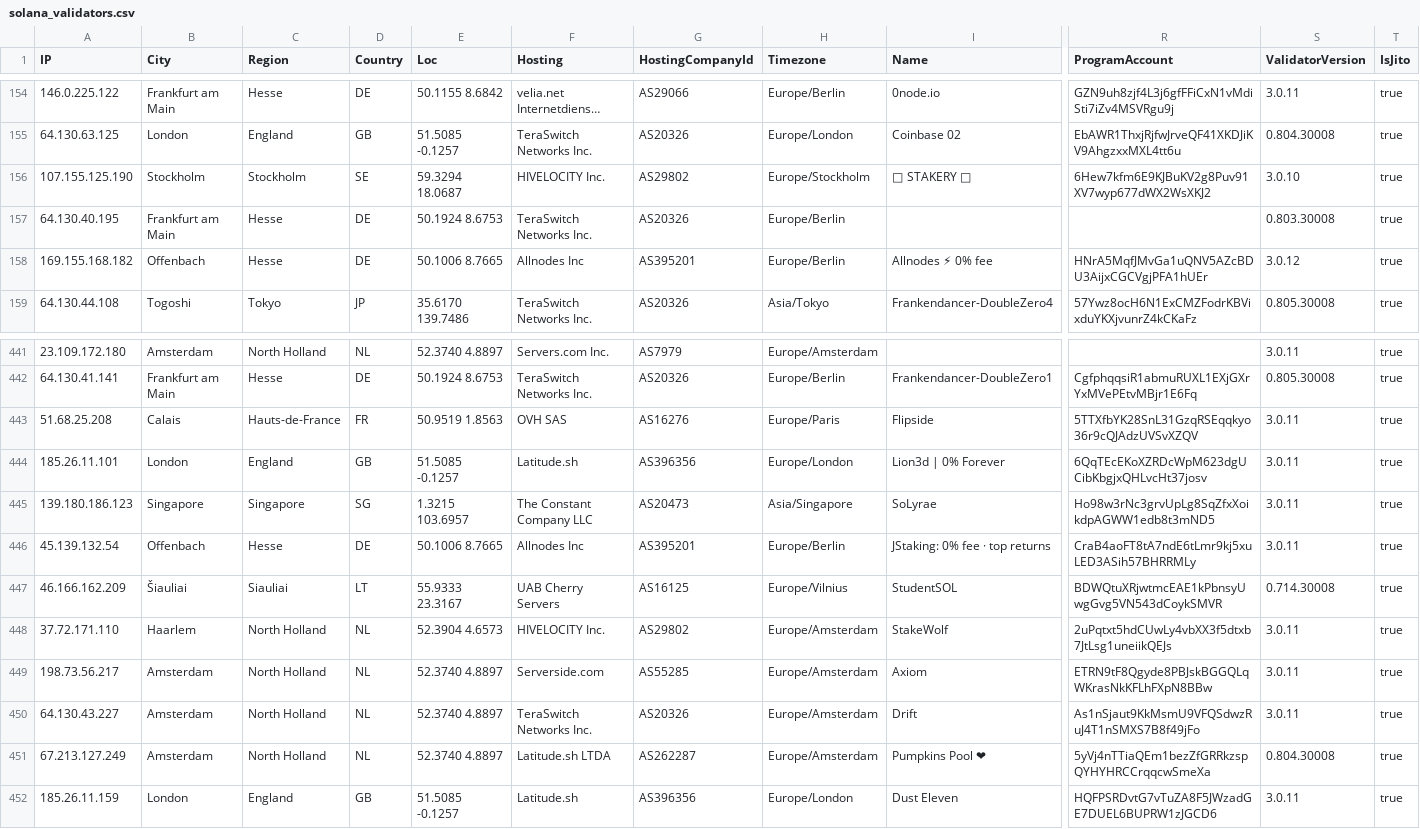
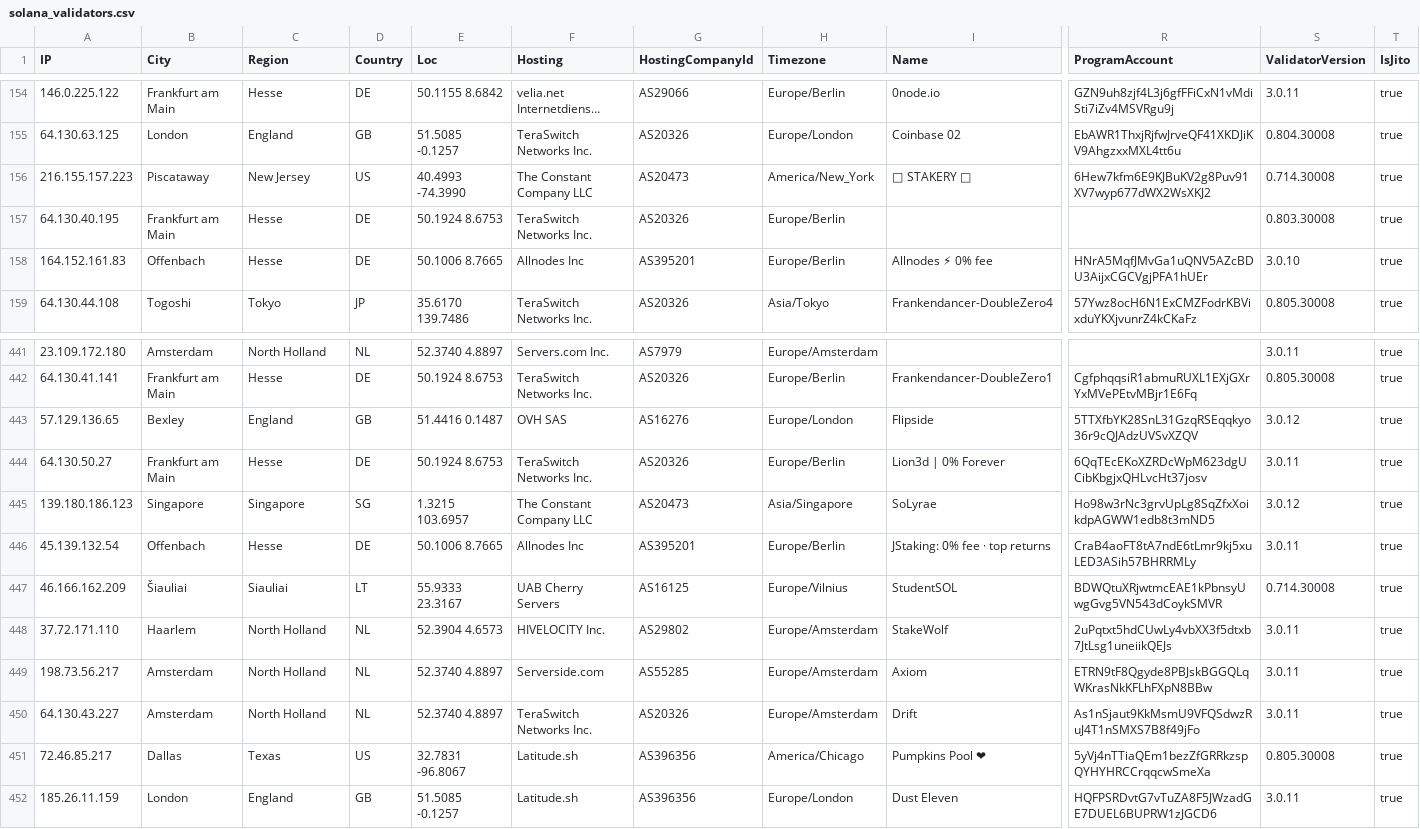
Before and after one commit to iGroza/Solana-Validator-IP-Geolocation, a CSV file: solana_validators.csv, drawn as a sheet; only a part is shown, gaps mark what is left out; long unchanged cells end in …; the diff covers the shown part only; the diff names each change by its address in the sheet, - before the commit and + after, or states it on an @@ line.

```diff
--- a/solana_validators.csv
+++ b/solana_validators.csv
-A156 (IP): 107.155.125.190
+A156 (IP): 216.155.157.223
-B156 (City): Stockholm
+B156 (City): Piscataway
-C156 (Region): Stockholm
+C156 (Region): New Jersey
-D156 (Country): SE
+D156 (Country): US
-E156 (Loc): 59.3294 18.0687
+E156 (Loc): 40.4993 -74.3990
-F156 (Hosting): HIVELOCITY Inc.
+F156 (Hosting): The Constant Company LLC
-G156 (HostingCompanyId): AS29802
+G156 (HostingCompanyId): AS20473
-H156 (Timezone): Europe/Stockholm
+H156 (Timezone): America/New_York
-S156 (ValidatorVersion): 3.0.10
+S156 (ValidatorVersion): 0.714.30008
-A158 (IP): 169.155.168.182
+A158 (IP): 164.152.161.83
-S158 (ValidatorVersion): 3.0.12
+S158 (ValidatorVersion): 3.0.10
-A443 (IP): 51.68.25.208
+A443 (IP): 57.129.136.65
-B443 (City): Calais
+B443 (City): Bexley
-C443 (Region): Hauts-de-France
+C443 (Region): England
-D443 (Country): FR
+D443 (Country): GB
-E443 (Loc): 50.9519 1.8563
+E443 (Loc): 51.4416 0.1487
-H443 (Timezone): Europe/Paris
+H443 (Timezone): Europe/London
-S443 (ValidatorVersion): 3.0.11
+S443 (ValidatorVersion): 3.0.12
-A444 (IP): 185.26.11.101
+A444 (IP): 64.130.50.27
-B444 (City): London
+B444 (City): Frankfurt am Main
-C444 (Region): England
+C444 (Region): Hesse
-D444 (Country): GB
+D444 (Country): DE
-E444 (Loc): 51.5085 -0.1257
+E444 (Loc): 50.1924 8.6753
-F444 (Hosting): Latitude.sh
+F444 (Hosting): TeraSwitch Networks Inc.
-G444 (HostingCompanyId): AS396356
+G444 (HostingCompanyId): AS20326
-H444 (Timezone): Europe/London
+H444 (Timezone): Europe/Berlin
-S445 (ValidatorVersion): 3.0.11
+S445 (ValidatorVersion): 3.0.12
-A451 (IP): 67.213.127.249
+A451 (IP): 72.46.85.217
-B451 (City): Amsterdam
+B451 (City): Dallas
-C451 (Region): North Holland
+C451 (Region): Texas
-D451 (Country): NL
+D451 (Country): US
-E451 (Loc): 52.3740 4.8897
+E451 (Loc): 32.7831 -96.8067
-F451 (Hosting): Latitude.sh LTDA
+F451 (Hosting): Latitude.sh
-G451 (HostingCompanyId): AS262287
+G451 (HostingCompanyId): AS396356
-H451 (Timezone): Europe/Amsterdam
+H451 (Timezone): America/Chicago
-S451 (ValidatorVersion): 0.804.30008
+S451 (ValidatorVersion): 0.805.30008
```
Also changed, not shown: 136 edited cells elsewhere in this file, 1 other file.
